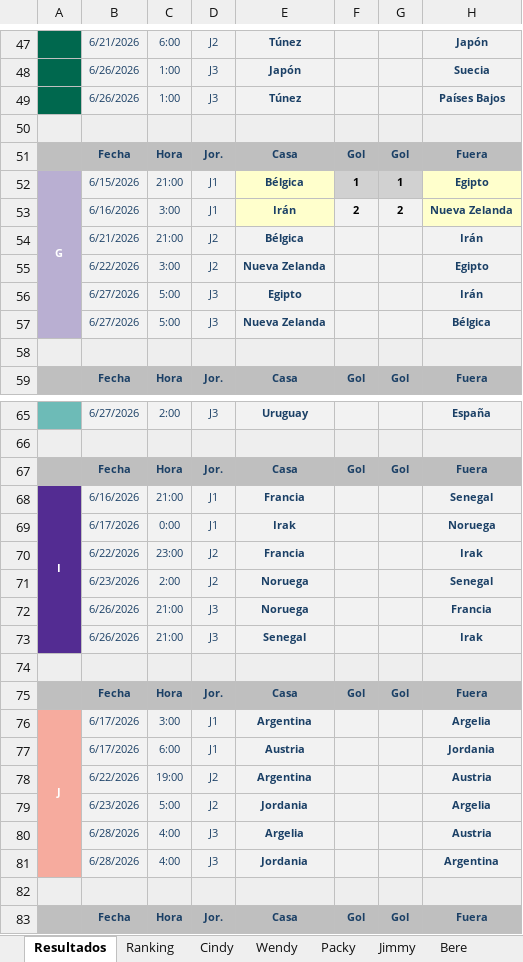
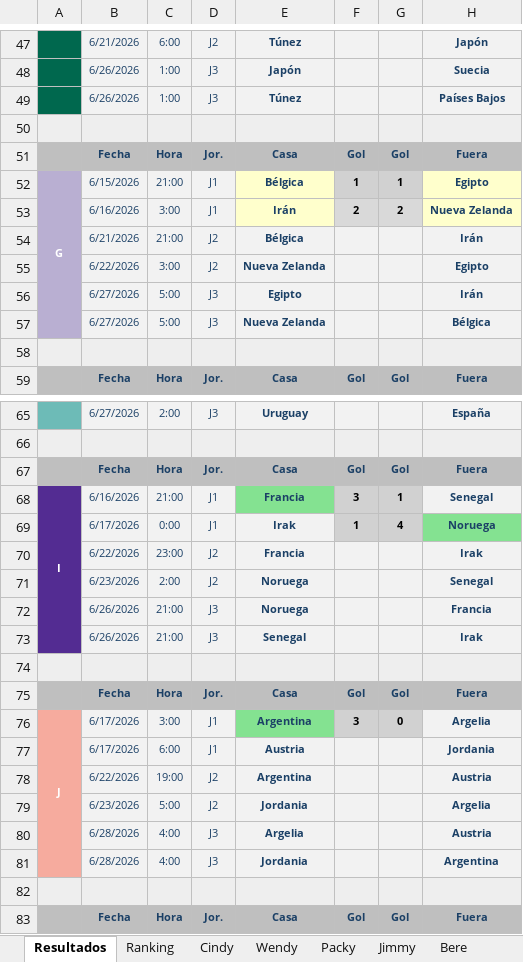
Before and after one commit to CindyAbad27/QuinielaMundialista, an Excel workbook: data/Quiniela.xlsx, sheet Resultados, drawn as a sheet; only a part is shown, gaps mark what is left out; values as stored, in another font and other column widths than the file's, no borders; the diff names each change by its address in the sheet, - before the commit and + after, or states it on an @@ line.

```diff
--- a/data/Quiniela.xlsx (sheet Resultados)
+++ b/data/Quiniela.xlsx (sheet Resultados)
-F53:G53 fill: #F2F2F2
+F53:G53 fill: #D9D9D9
-E68 fill: #F2F2F2
+E68 fill: #84E291
-F68: (empty)
+F68: 3
-F68:G69 fill: #F2F2F2
+F68:G69 fill: #D1D1D1
-G68: (empty)
+G68: 1
-F69: (empty)
+F69: 1
-G69: (empty)
+G69: 4
-H69 fill: #F2F2F2
+H69 fill: #84E291
-E76 fill: #F2F2F2
+E76 fill: #84E291
-F76: (empty)
+F76: 3
-F76:G76 fill: #F2F2F2
+F76:G76 fill: #D1D1D1
-G76: (empty)
+G76: 0
```
Also changed, not shown: sheet Ranking, sheet Bere, sheet Jimmy, sheet Erik, sheet Packy, sheet Erick, 4 more sheets.
